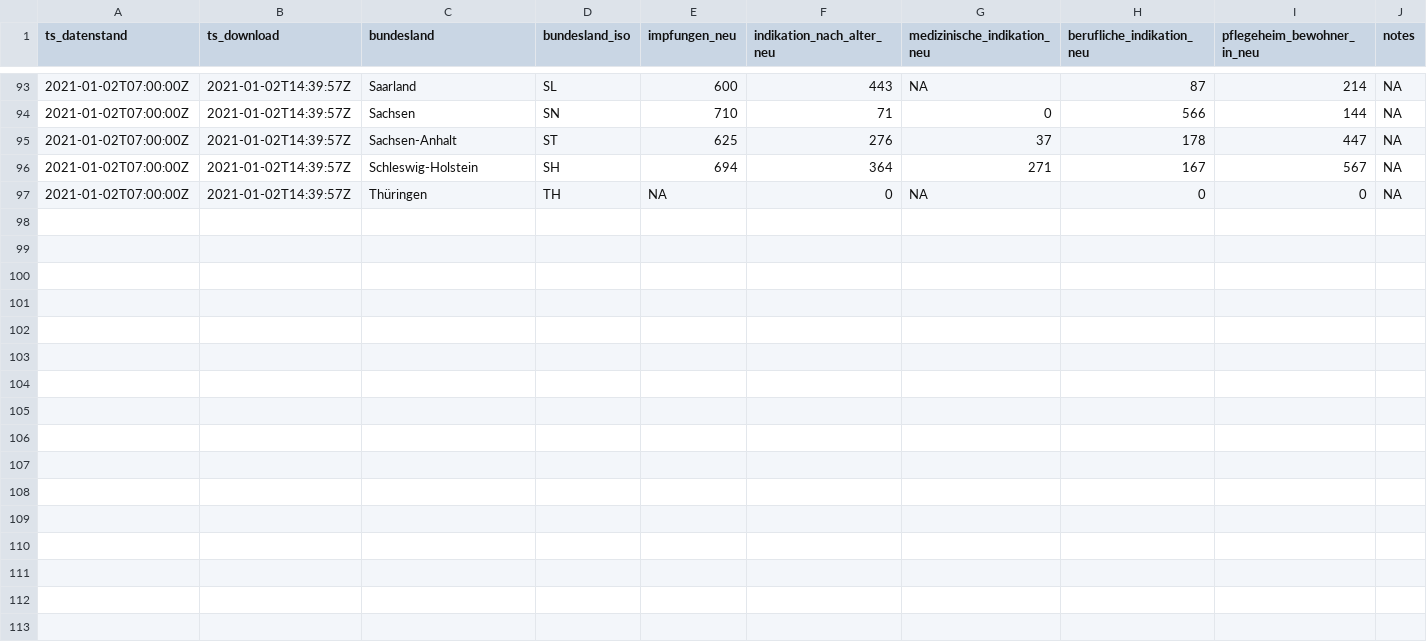
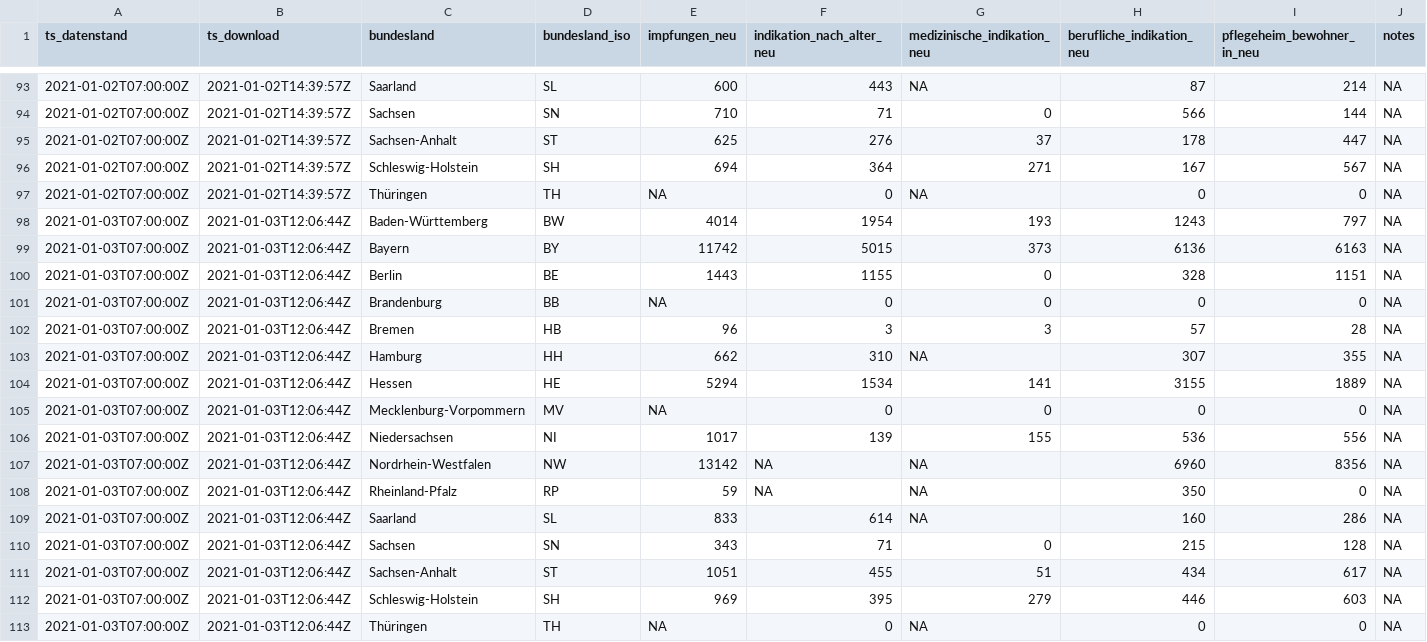
Before and after one commit to favstats/vaccc19de_dashboard, a CSV file: data/diffs_time_series.csv, drawn as a sheet; only a part is shown, gaps mark what is left out; rows hold the shown columns only; the diff names each change by its address in the sheet, - before the commit and + after, or states it on an @@ line.

```diff
--- a/data/diffs_time_series.csv
+++ b/data/diffs_time_series.csv
+row 98: 2021-01-03T07:00:00Z | 2021-01-03T12:06:44Z | Baden-Württemberg | BW | 4014 | 1954 | 193 | 1243 | 797 | NA
+row 99: 2021-01-03T07:00:00Z | 2021-01-03T12:06:44Z | Bayern | BY | 11742 | 5015 | 373 | 6136 | 6163 | NA
+row 100: 2021-01-03T07:00:00Z | 2021-01-03T12:06:44Z | Berlin | BE | 1443 | 1155 | 0 | 328 | 1151 | NA
+row 101: 2021-01-03T07:00:00Z | 2021-01-03T12:06:44Z | Brandenburg | BB | NA | 0 | 0 | 0 | 0 | NA
+row 102: 2021-01-03T07:00:00Z | 2021-01-03T12:06:44Z | Bremen | HB | 96 | 3 | 3 | 57 | 28 | NA
+row 103: 2021-01-03T07:00:00Z | 2021-01-03T12:06:44Z | Hamburg | HH | 662 | 310 | NA | 307 | 355 | NA
+row 104: 2021-01-03T07:00:00Z | 2021-01-03T12:06:44Z | Hessen | HE | 5294 | 1534 | 141 | 3155 | 1889 | NA
+row 105: 2021-01-03T07:00:00Z | 2021-01-03T12:06:44Z | Mecklenburg-Vorpommern | MV | NA | 0 | 0 | 0 | 0 | NA
+row 106: 2021-01-03T07:00:00Z | 2021-01-03T12:06:44Z | Niedersachsen | NI | 1017 | 139 | 155 | 536 | 556 | NA
+row 107: 2021-01-03T07:00:00Z | 2021-01-03T12:06:44Z | Nordrhein-Westfalen | NW | 13142 | NA | NA | 6960 | 8356 | NA
+row 108: 2021-01-03T07:00:00Z | 2021-01-03T12:06:44Z | Rheinland-Pfalz | RP | 59 | NA | NA | 350 | 0 | NA
+row 109: 2021-01-03T07:00:00Z | 2021-01-03T12:06:44Z | Saarland | SL | 833 | 614 | NA | 160 | 286 | NA
+row 110: 2021-01-03T07:00:00Z | 2021-01-03T12:06:44Z | Sachsen | SN | 343 | 71 | 0 | 215 | 128 | NA
+row 111: 2021-01-03T07:00:00Z | 2021-01-03T12:06:44Z | Sachsen-Anhalt | ST | 1051 | 455 | 51 | 434 | 617 | NA
+row 112: 2021-01-03T07:00:00Z | 2021-01-03T12:06:44Z | Schleswig-Holstein | SH | 969 | 395 | 279 | 446 | 603 | NA
+row 113: 2021-01-03T07:00:00Z | 2021-01-03T12:06:44Z | Thüringen | TH | NA | 0 | NA | 0 | 0 | NA
```
Also changed, not shown: data/cumulative_time_series.csv, 3 other files.
